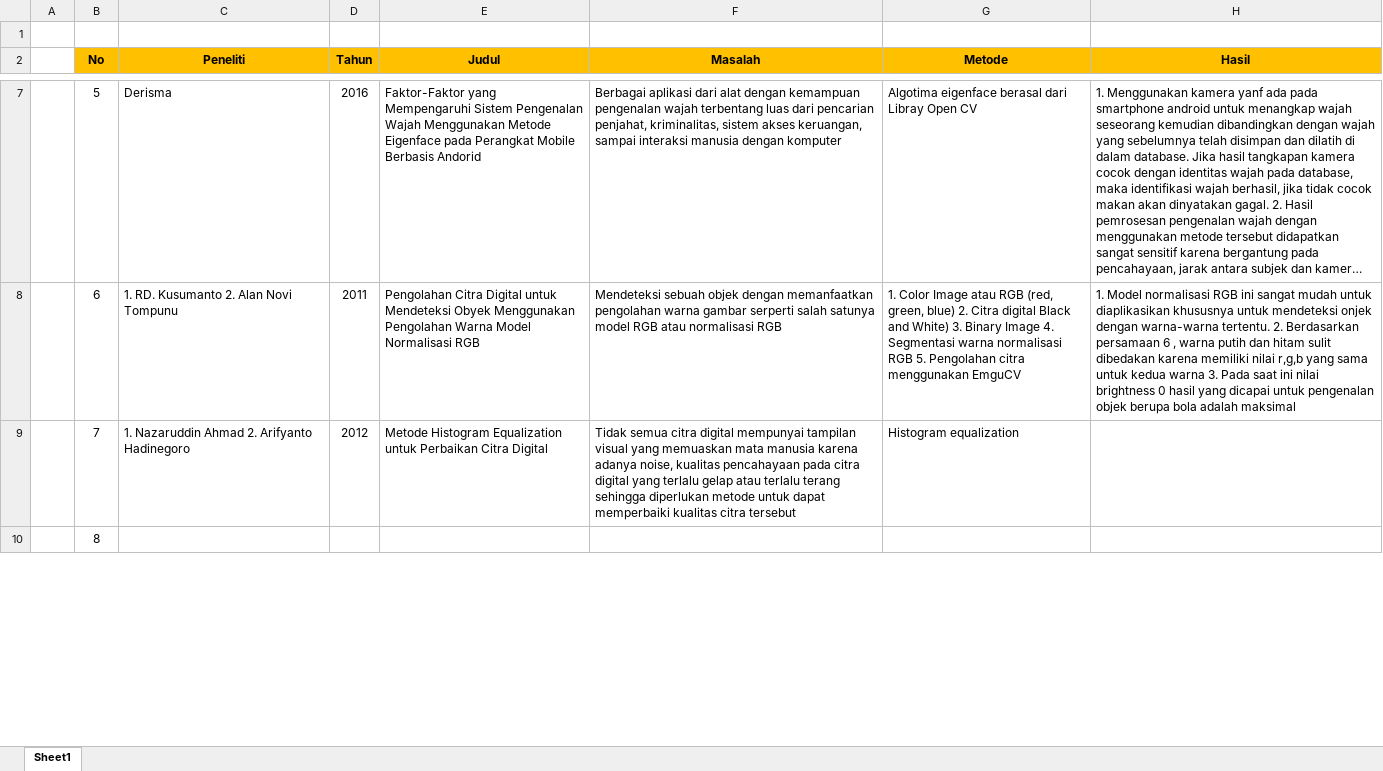
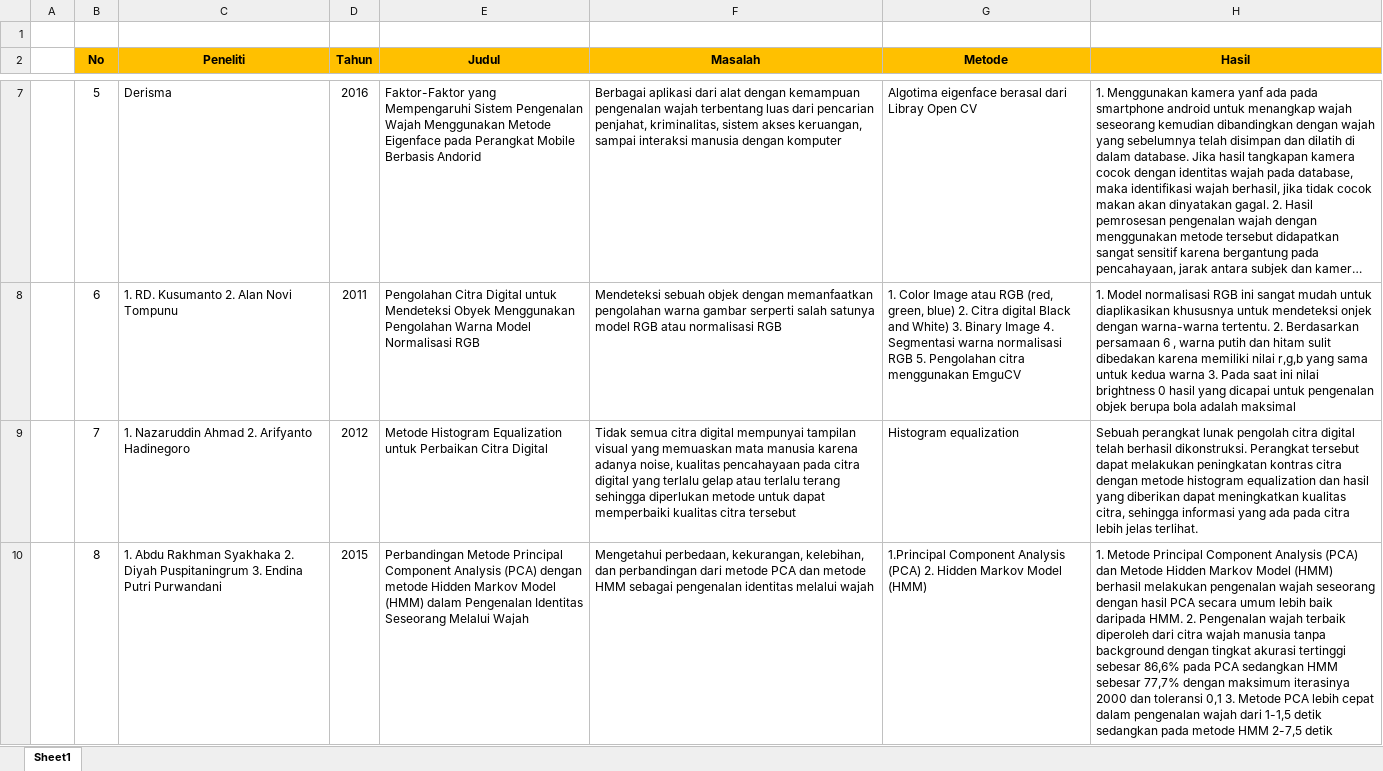
Before and after one commit to vannyamaheswari/ProjekBersama, an Excel workbook: PROJEK AKHIR KITA SEBELUM UTS/State of The Art.xlsx, sheet Sheet1, drawn as a sheet; only a part is shown, gaps mark what is left out; long unchanged cells end in …; values as stored, in another font and other column widths than the file's, no borders; the diff covers the shown part only; the diff names each change by its address in the sheet, - before the commit and + after, or states it on an @@ line.

```diff
--- a/PROJEK AKHIR KITA SEBELUM UTS/State of The Art.xlsx (sheet Sheet1)
+++ b/PROJEK AKHIR KITA SEBELUM UTS/State of The Art.xlsx (sheet Sheet1)
-H9 (Hasil): (empty)
+H9 (Hasil): Sebuah perangkat lunak pengolah citra digital telah berhasil dikonstruksi. Perangkat tersebut dapat melakukan peningkatan kontras citra dengan metode histogram equalization dan hasil yang diberikan dapat meningkatkan kualitas citra, sehingga informasi yang ada pada citra lebih jelas terlihat.
-C10 (Peneliti): (empty)
+C10 (Peneliti): 1. Abdu Rakhman Syakhaka 2. Diyah Puspitaningrum 3. Endina Putri Purwandani
-D10 (Tahun): (empty)
+D10 (Tahun): 2015
-E10 (Judul): (empty)
+E10 (Judul): Perbandingan Metode Principal Component Analysis (PCA) dengan metode Hidden Markov Model (HMM) dalam Pengenalan Identitas Seseorang Melalui Wajah
-F10 (Masalah): (empty)
+F10 (Masalah): Mengetahui perbedaan, kekurangan, kelebihan, dan perbandingan dari metode PCA dan metode HMM sebagai pengenalan identitas melalui wajah
-G10 (Metode): (empty)
+G10 (Metode): 1.Principal Component Analysis (PCA) 2. Hidden Markov Model (HMM)
-H10 (Hasil): (empty)
+H10 (Hasil): 1. Metode Principal Component Analysis (PCA) dan Metode Hidden Markov Model (HMM) berhasil melakukan pengenalan wajah seseorang dengan hasil PCA secara umum lebih baik daripada HMM. 2. Pengenalan wajah terbaik diperoleh dari citra wajah manusia tanpa background dengan tingkat akurasi tertinggi sebesar 86,6% pada PCA sedangkan HMM sebesar 77,7% dengan maksimum iterasinya 2000 dan toleransi 0,1 3. Metode PCA lebih cepat dalam pengenalan wajah dari 1-1,5 detik sedangkan pada metode HMM 2-7,5 detik
```
Also changed, not shown: 6 edited cells elsewhere in this sheet, 1 other file.
